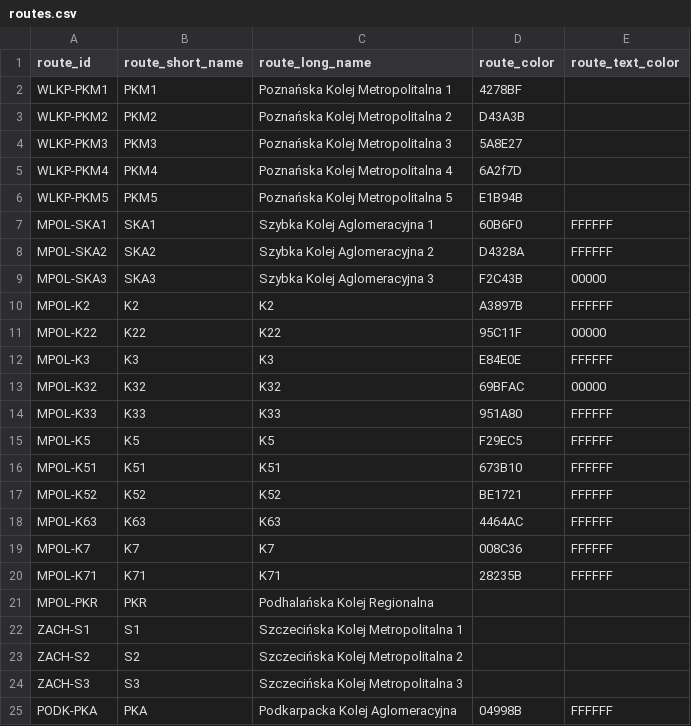
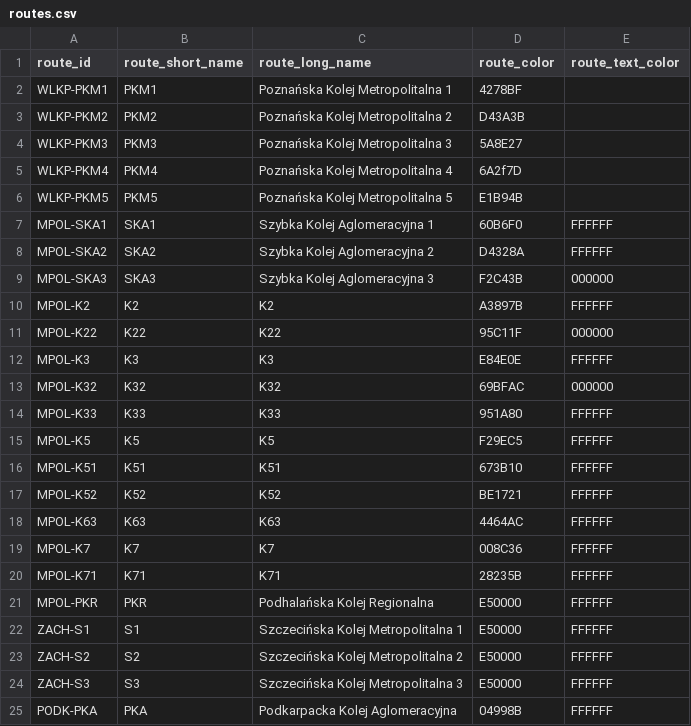
Before and after one commit to kasmar00/polish-trains-gtfs-sanitizer, a CSV file: polregio_mkuran_sanitizer/routes.csv, drawn as a sheet.

Commit message:
Polish polregio

```diff
--- a/polregio_mkuran_sanitizer/routes.csv
+++ b/polregio_mkuran_sanitizer/routes.csv
@@ -8,7 +8,7 @@ MPOL-SKA1,SKA1,Szybka Kolej Aglomeracyjna 1,60B6F0,FFFFFF
 MPOL-SKA2,SKA2,Szybka Kolej Aglomeracyjna 2,D4328A,FFFFFF
-MPOL-SKA3,SKA3,Szybka Kolej Aglomeracyjna 3,F2C43B,00000
+MPOL-SKA3,SKA3,Szybka Kolej Aglomeracyjna 3,F2C43B,000000
 MPOL-K2,K2,K2,A3897B,FFFFFF
-MPOL-K22,K22,K22,95C11F,00000
+MPOL-K22,K22,K22,95C11F,000000
 MPOL-K3,K3,K3,E84E0E,FFFFFF
-MPOL-K32,K32,K32,69BFAC,00000
+MPOL-K32,K32,K32,69BFAC,000000
 MPOL-K33,K33,K33,951A80,FFFFFF
@@ -20,6 +20,6 @@ MPOL-K7,K7,K7,008C36,FFFFFF
 MPOL-K71,K71,K71,28235B,FFFFFF
-MPOL-PKR,PKR,Podhalańska Kolej Regionalna,
-ZACH-S1,S1,Szczecińska Kolej Metropolitalna 1,
-ZACH-S2,S2,Szczecińska Kolej Metropolitalna 2,
-ZACH-S3,S3,Szczecińska Kolej Metropolitalna 3,
+MPOL-PKR,PKR,Podhalańska Kolej Regionalna,E50000,FFFFFF
+ZACH-S1,S1,Szczecińska Kolej Metropolitalna 1,E50000,FFFFFF
+ZACH-S2,S2,Szczecińska Kolej Metropolitalna 2,E50000,FFFFFF
+ZACH-S3,S3,Szczecińska Kolej Metropolitalna 3,E50000,FFFFFF
 PODK-PKA,PKA,Podkarpacka Kolej Aglomeracyjna,04998B,FFFFFF
```
Also changed, not shown: 2 other files.
